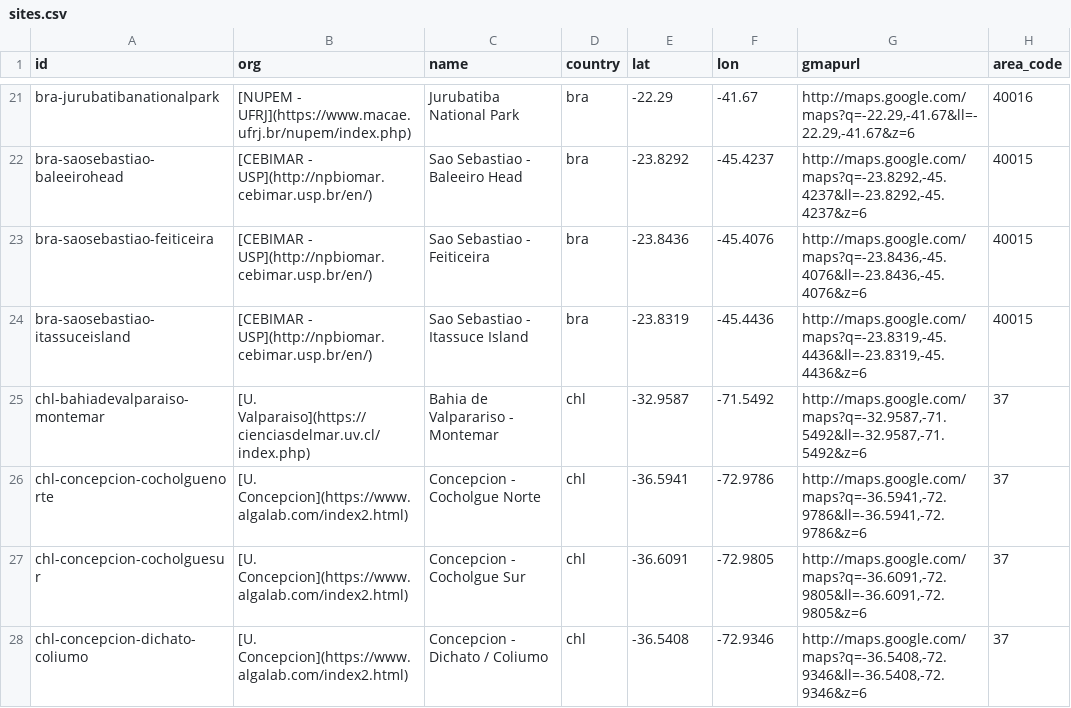
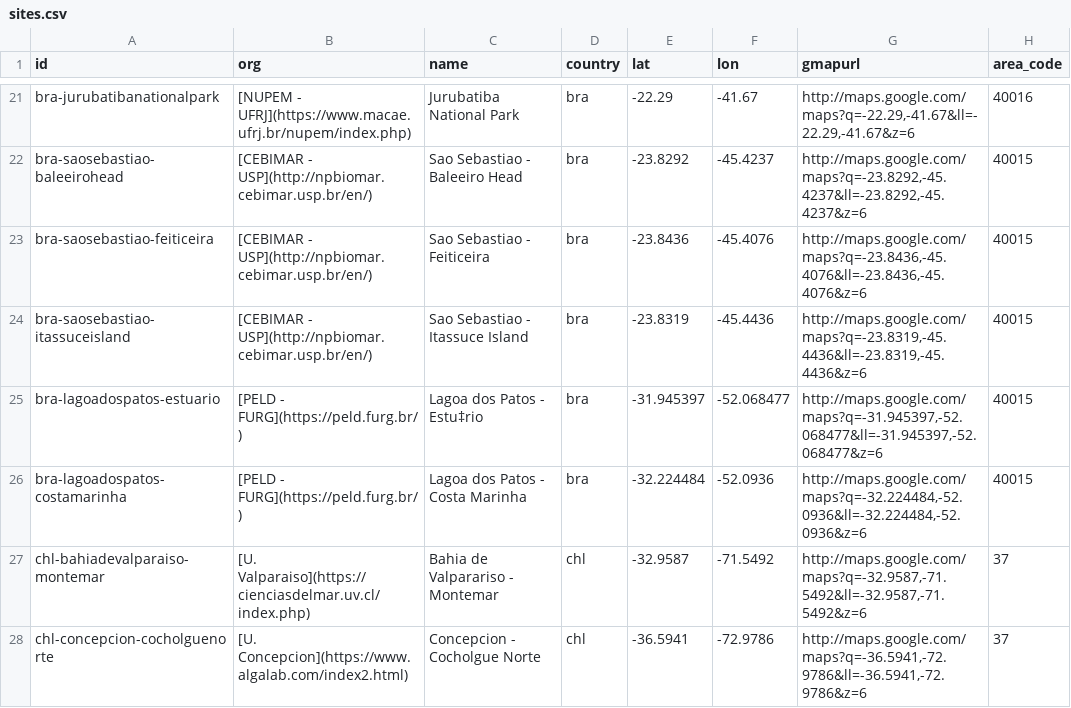
Before and after one commit to marinebon/p2p, a CSV file: data/sites.csv, drawn as a sheet; only a part is shown, gaps mark what is left out; the shorter side is filled out with more unchanged rows; the diff names each change by its address in the sheet, - before the commit and + after, or states it on an @@ line.

Commit message:
added lagoa dos patos sites

```diff
--- a/data/sites.csv
+++ b/data/sites.csv
+row 25: bra-lagoadospatos-estuario | [PELD - FURG](https://peld.furg.br/) | Lagoa dos Patos - Estu‡rio | bra | -31.945397 | -52.068477 | http://maps.google.com/maps?q=-31.945397,-52.068477&ll=-31.945397,-52.068477&z=6 | 40015
+row 26: bra-lagoadospatos-costamarinha | [PELD - FURG](https://peld.furg.br/) | Lagoa dos Patos - Costa Marinha | bra | -32.224484 | -52.0936 | http://maps.google.com/maps?q=-32.224484,-52.0936&ll=-32.224484,-52.0936&z=6 | 40015
```
Also changed, not shown: 20 other files.
